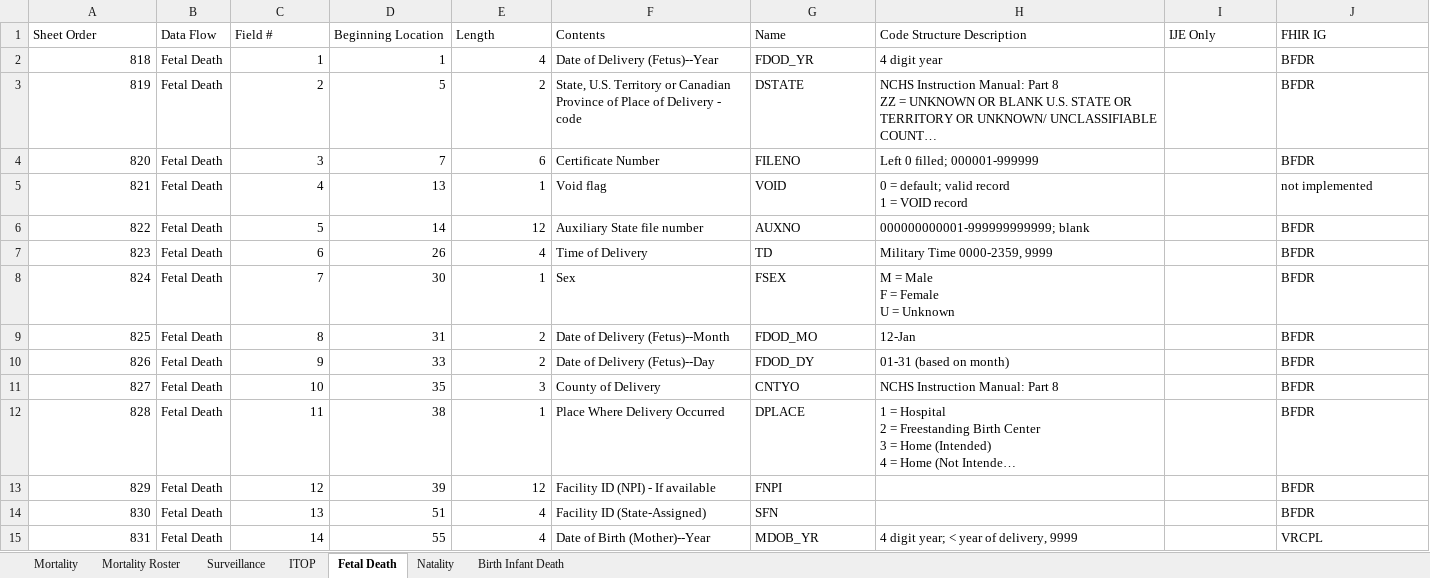
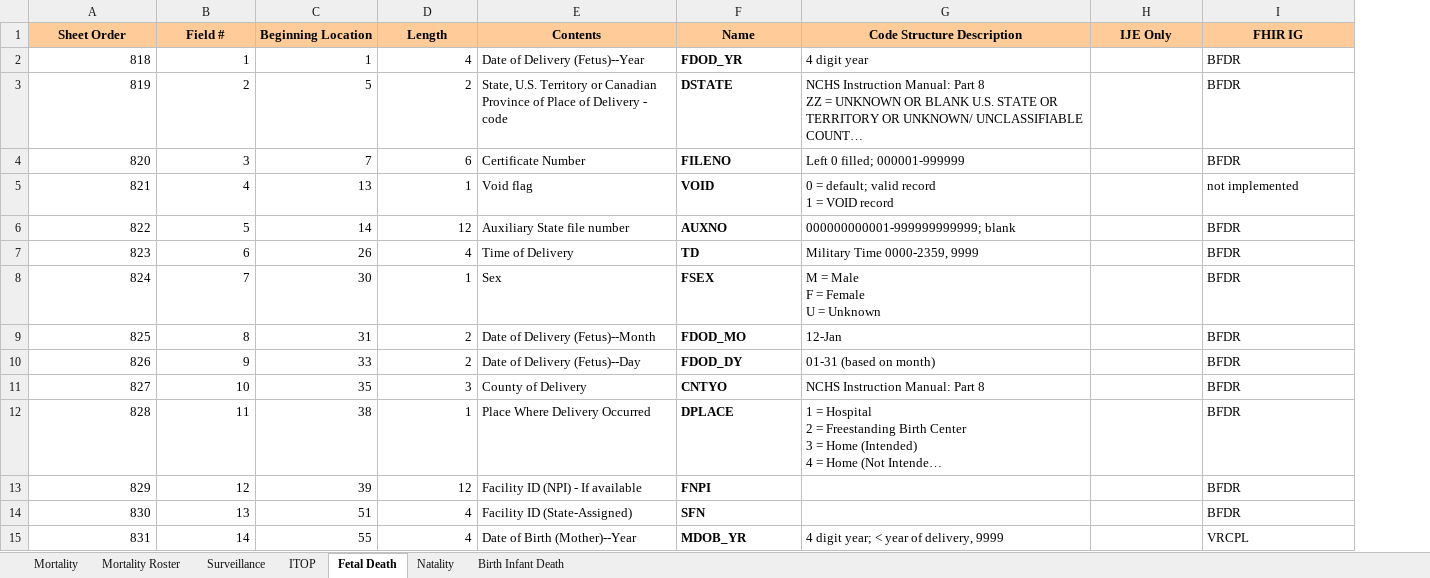
Before and after one commit to HL7/vr-common-library, an Excel workbook: input/images/IJE_File_Layouts_Version_2021_FHIR-2023-02-22-All-Combined.xlsx, sheet Fetal Death, drawn as a sheet; only a part is shown; long unchanged cells end in …; values as stored, in another font and other column widths than the file's, no borders; removed rows and columns are numbered as before the commit, all else as after; the diff covers the shown part only; the diff names each change by its address in the sheet, - before the commit and + after, or states it on an @@ line.

```diff
--- a/input/images/IJE_File_Layouts_Version_2021_FHIR-2023-02-22-All-Combined.xlsx (sheet Fetal Death)
+++ b/input/images/IJE_File_Layouts_Version_2021_FHIR-2023-02-22-All-Combined.xlsx (sheet Fetal Death)
-column B (Data Flow), rows 2-15: all Fetal Death
@@ A1 bold: off → on, fill: none → #FFCC99, alignment: left → center @@
@@ B1:I1 bold: off → on, fill: none → #FFCC99, alignment: left → center @@
-F2:F15 bold: off
+F2:F15 bold: on
```
Also changed, not shown: cell formats elsewhere in this sheet, sheet Natality, sheet Birth Infant Death, sheet Mortality, sheet ITOP, sheet Surveillance, sheet Mortality Roster, 1 other file.
